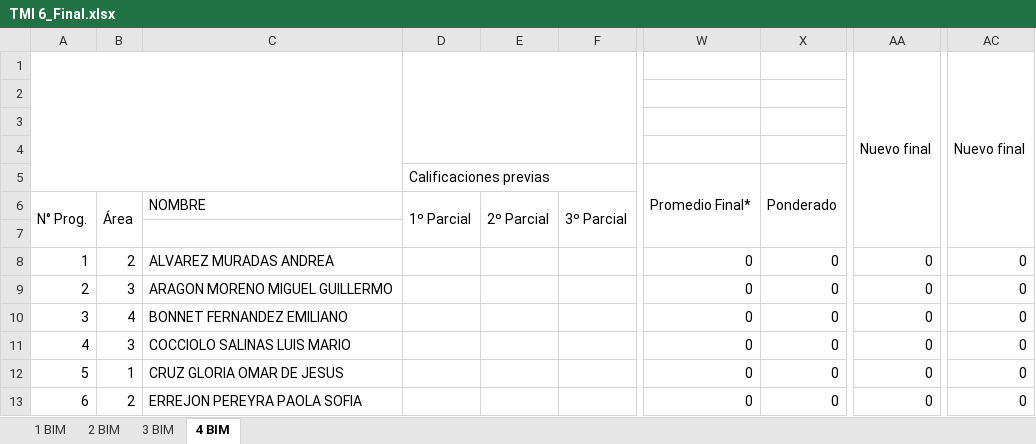
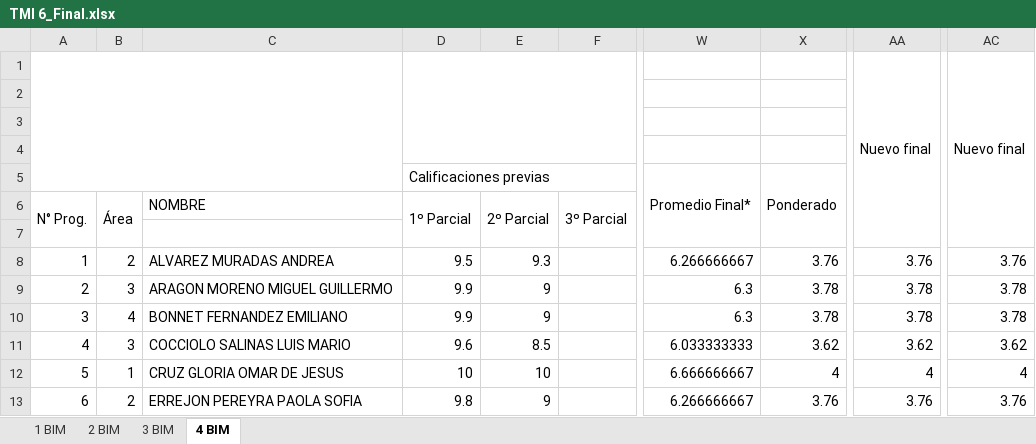
Before and after one commit to Adrifelcha/afchavez-019, an Excel workbook: JeanPiaget/2019-2020/Listas/TMI 6_Final.xlsx, sheet 4 BIM, drawn as a sheet; only a part is shown, gaps mark what is left out; values as stored, in another font and other column widths than the file's, no cell formats; charts and pictures not drawn; the diff covers the shown part only; the diff names each change by its address in the sheet, - before the commit and + after, or states it on an @@ line.

```diff
--- a/JeanPiaget/2019-2020/Listas/TMI 6_Final.xlsx (sheet 4 BIM)
+++ b/JeanPiaget/2019-2020/Listas/TMI 6_Final.xlsx (sheet 4 BIM)
-D8 (1º Parcial): (empty)
+D8 (1º Parcial): 9.5
-E8 (2º Parcial): (empty)
+E8 (2º Parcial): 9.3
-W8: 0
+W8: 6.266666667
-X8: 0
+X8: 3.76
-AA8: 0
+AA8: 3.76
-AC8: 0
+AC8: 3.76
-D9:D10 (1º Parcial): (empty)
+D9:D10 (1º Parcial): 9.9
-E9:E10 (2º Parcial): (empty)
+E9:E10 (2º Parcial): 9
-W9:W10: 0
+W9:W10: 6.3
-X9:X10: 0
+X9:X10: 3.78
-AA9:AA10: 0
+AA9:AA10: 3.78
-AC9:AC10: 0
+AC9:AC10: 3.78
-D11 (1º Parcial): (empty)
+D11 (1º Parcial): 9.6
-E11 (2º Parcial): (empty)
+E11 (2º Parcial): 8.5
-W11: 0
+W11: 6.033333333
-X11: 0
+X11: 3.62
-AA11: 0
+AA11: 3.62
-AC11: 0
+AC11: 3.62
-D12 (1º Parcial): (empty)
+D12 (1º Parcial): 10
-E12 (2º Parcial): (empty)
+E12 (2º Parcial): 10
-W12: 0
+W12: 6.666666667
-X12: 0
+X12: 4
-AA12: 0
+AA12: 4
-AC12: 0
+AC12: 4
-D13 (1º Parcial): (empty)
+D13 (1º Parcial): 9.8
-E13 (2º Parcial): (empty)
+E13 (2º Parcial): 9
-W13: 0
+W13: 6.266666667
-X13: 0
+X13: 3.76
-AA13: 0
+AA13: 3.76
-AC13: 0
+AC13: 3.76
```
Also changed, not shown: 78 edited cells elsewhere in this sheet, sheet 3 BIM, cell formats, JeanPiaget/2019-2020/Listas/TMI 4_Final.xlsx, JeanPiaget/2019-2020/Listas/TMI 5-A_Final.xlsx, 28 other files.
